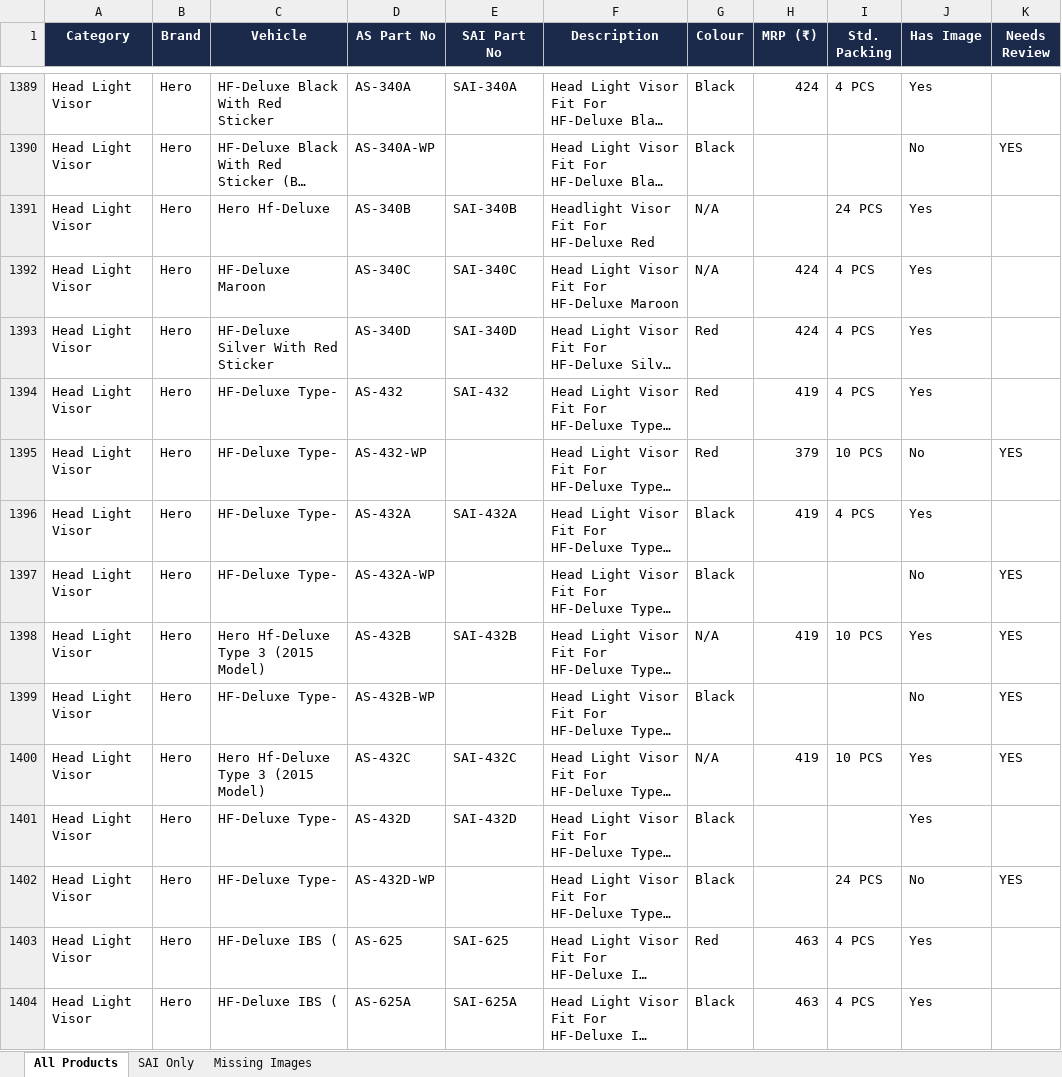
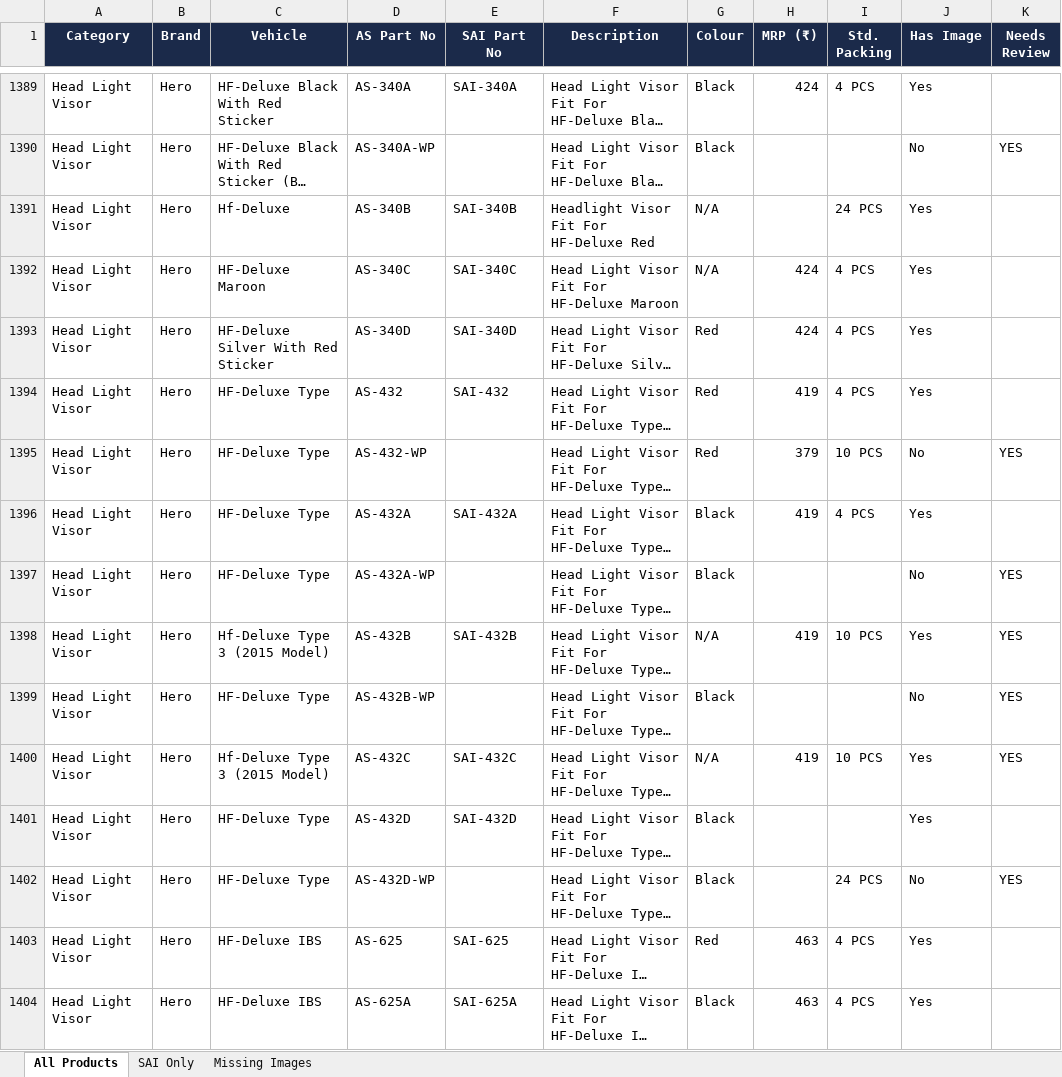
Before and after one commit to rupaniaicentre-commits/rupani-order-portal, an Excel workbook: product_catalog.xlsx, sheet All Products, drawn as a sheet; only a part is shown, gaps mark what is left out; long unchanged cells end in …; values as stored, in another font and other column widths than the file's, no borders; the diff covers the shown part only; the diff names each change by its address in the sheet, - before the commit and + after, or states it on an @@ line.

```diff
--- a/product_catalog.xlsx (sheet All Products)
+++ b/product_catalog.xlsx (sheet All Products)
-C1391 (Vehicle): Hero Hf-Deluxe
+C1391 (Vehicle): Hf-Deluxe
-C1394:C1397 (Vehicle): HF-Deluxe Type-
+C1394:C1397 (Vehicle): HF-Deluxe Type
-C1398 (Vehicle): Hero Hf-Deluxe Type 3 (2015 Model)
+C1398 (Vehicle): Hf-Deluxe Type 3 (2015 Model)
-C1399 (Vehicle): HF-Deluxe Type-
+C1399 (Vehicle): HF-Deluxe Type
-C1400 (Vehicle): Hero Hf-Deluxe Type 3 (2015 Model)
+C1400 (Vehicle): Hf-Deluxe Type 3 (2015 Model)
-C1401:C1402 (Vehicle): HF-Deluxe Type-
+C1401:C1402 (Vehicle): HF-Deluxe Type
-C1403:C1404 (Vehicle): HF-Deluxe IBS (
+C1403:C1404 (Vehicle): HF-Deluxe IBS
```
Also changed, not shown: 1408 edited cells elsewhere in this sheet, 1 other file.
